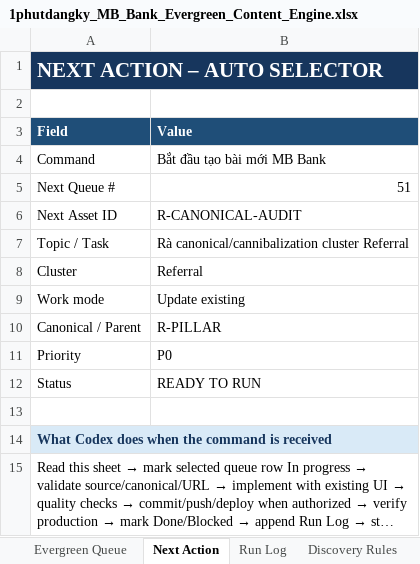
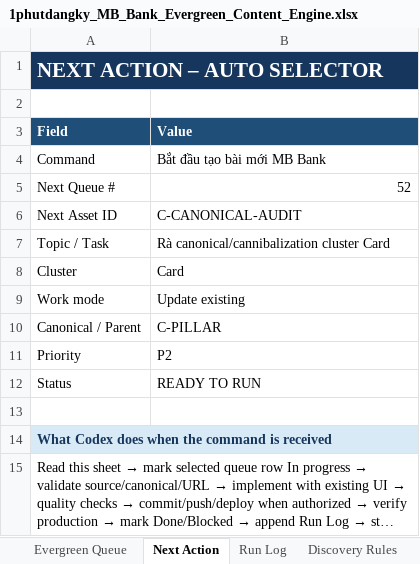
Before and after one commit to vothanhphatsocial/1phutdangky, an Excel workbook: docs/content/1phutdangky_MB_Bank_Evergreen_Content_Engine.xlsx, sheet Next Action, drawn as a sheet; long unchanged cells end in …; values as stored, in another font and other column widths than the file's, no borders; the diff names each change by its address in the sheet, - before the commit and + after, or states it on an @@ line.

Commit message:
refactor(content): clarify MB Bank referral page ownership

```diff
--- a/docs/content/1phutdangky_MB_Bank_Evergreen_Content_Engine.xlsx (sheet Next Action)
+++ b/docs/content/1phutdangky_MB_Bank_Evergreen_Content_Engine.xlsx (sheet Next Action)
-B5 (Value): 51
+B5 (Value): 52
-B6 (Value): R-CANONICAL-AUDIT
+B6 (Value): C-CANONICAL-AUDIT
-B7 (Value): Rà canonical/cannibalization cluster Referral
+B7 (Value): Rà canonical/cannibalization cluster Card
-B8 (Value): Referral
+B8 (Value): Card
-B10 (Value): R-PILLAR
+B10 (Value): C-PILLAR
-B11 (Value): P0
+B11 (Value): P2
```
Also changed, not shown: sheet Evergreen Queue, 4 other files.
